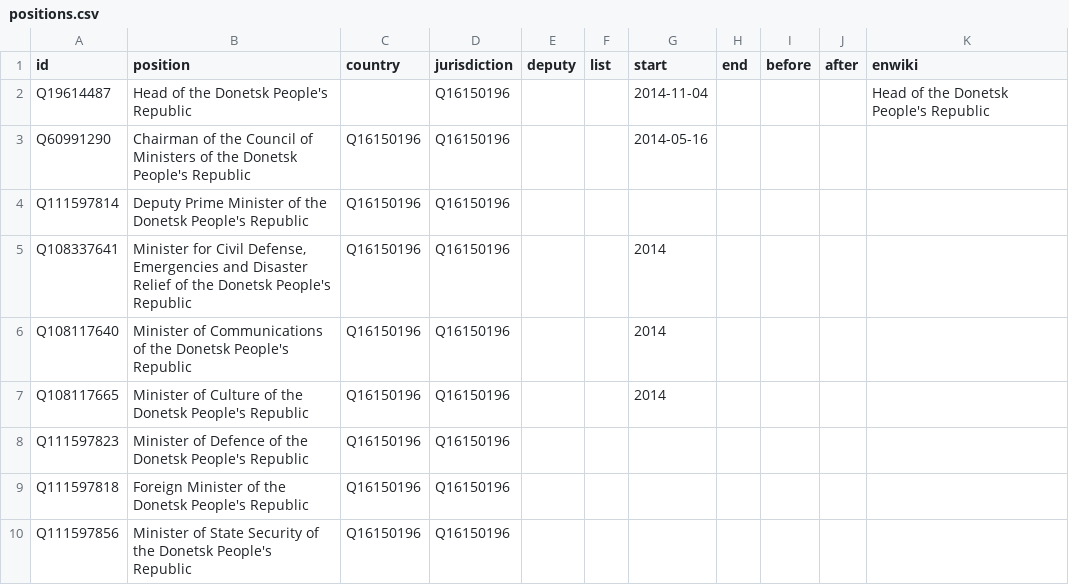
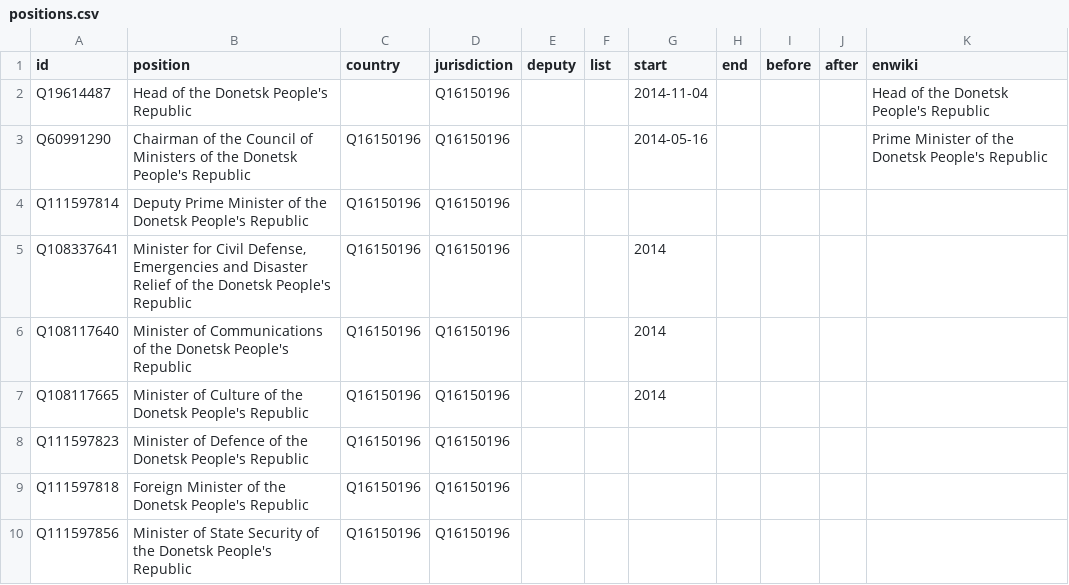
Before and after one commit to every-politician-scrapers/donetsk, a CSV file: html/positions.csv, drawn as a sheet.

Commit message:
PCB update

```diff
--- a/html/positions.csv
+++ b/html/positions.csv
@@ -2,3 +2,3 @@ id,position,country,jurisdiction,deputy,list,start,end,before,after,enwiki
 Q19614487,Head of the Donetsk People's Republic,,Q16150196,,,2014-11-04,,,,Head of the Donetsk People's Republic
-Q60991290,Chairman of the Council of Ministers of the Donetsk People's Republic,Q16150196,Q16150196,,,2014-05-16,,,,
+Q60991290,Chairman of the Council of Ministers of the Donetsk People's Republic,Q16150196,Q16150196,,,2014-05-16,,,,Prime Minister of the Donetsk People's Republic
 Q111597814,Deputy Prime Minister of the Donetsk People's Republic,Q16150196,Q16150196,,,,,,,
```
